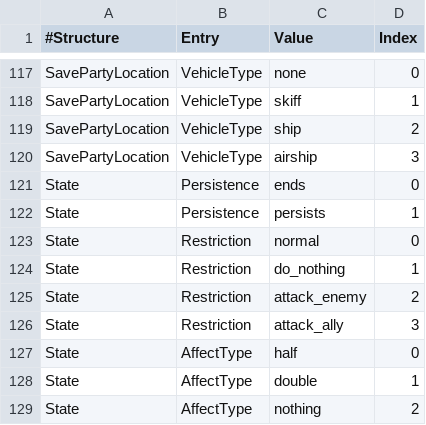
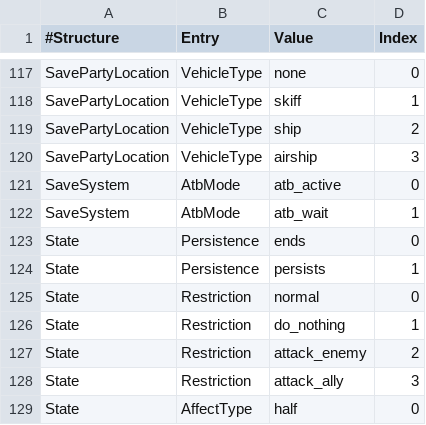
Before and after one commit to EasyRPG/liblcf, a CSV file: generator/csv/enums.csv, drawn as a sheet; only a part is shown, gaps mark what is left out; the shorter side is filled out with more unchanged rows.

Commit message:
Add Atb mode field

```diff
--- a/generator/csv/enums.csv
+++ b/generator/csv/enums.csv
@@ -120,2 +120,4 @@ SavePartyLocation,VehicleType,ship,2
 SavePartyLocation,VehicleType,airship,3
+SaveSystem,AtbMode,atb_active,0
+SaveSystem,AtbMode,atb_wait,1
 State,Persistence,ends,0
```
Also changed, not shown: generator/csv/fields.csv, 3 other files.
